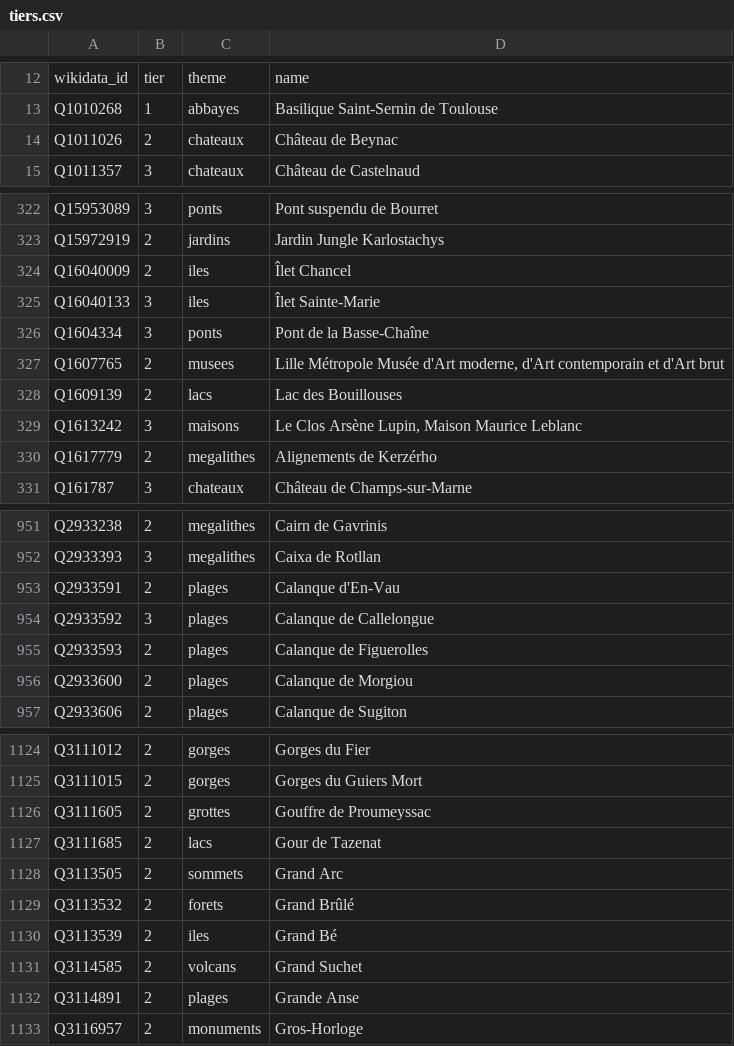
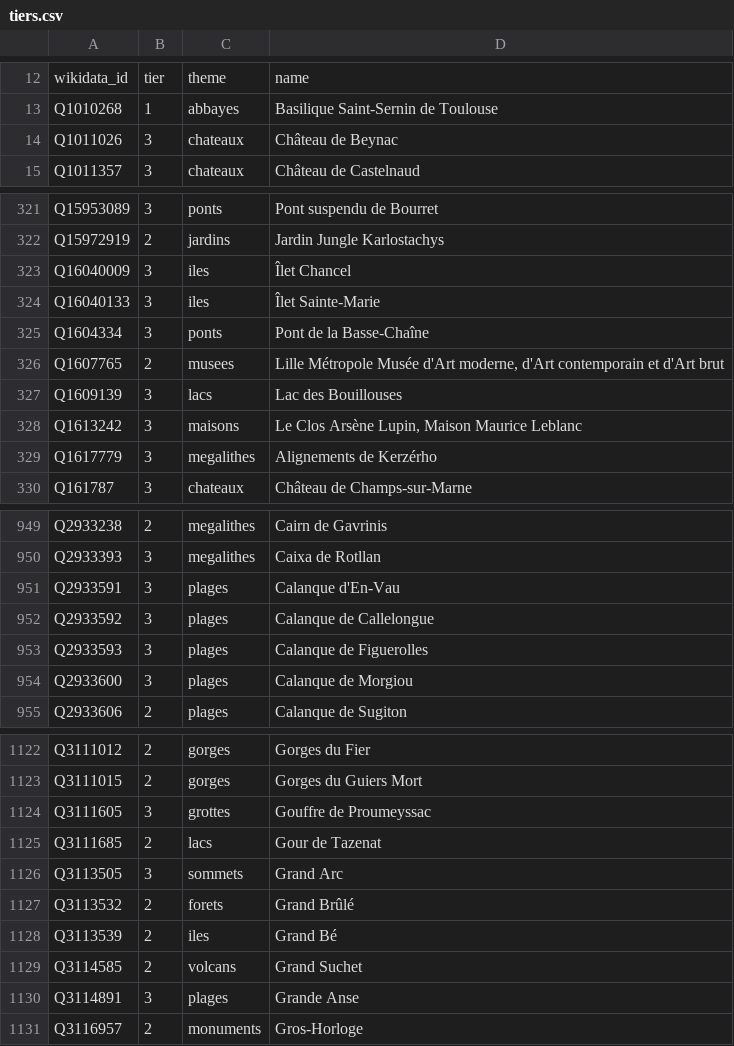
Before and after one commit to alexnr10/roam, a CSV file: pipeline/data/manual/tiers.csv, drawn as a sheet; only a part is shown, gaps mark what is left out; the diff covers the shown part only.

```diff
--- a/pipeline/data/manual/tiers.csv
+++ b/pipeline/data/manual/tiers.csv
@@ -13,3 +13,3 @@ wikidata_id,tier,theme,name
 Q1010268,1,abbayes,Basilique Saint-Sernin de Toulouse
-Q1011026,2,chateaux,Château de Beynac
+Q1011026,3,chateaux,Château de Beynac
 Q1011357,3,chateaux,Château de Castelnaud
@@ -323,3 +322,3 @@ Q15953089,3,ponts,Pont suspendu de Bourret
 Q15972919,2,jardins,Jardin Jungle Karlostachys
-Q16040009,2,iles,Îlet Chancel
+Q16040009,3,iles,Îlet Chancel
 Q16040133,3,iles,Îlet Sainte-Marie
@@ -327,5 +326,5 @@ Q1604334,3,ponts,Pont de la Basse-Chaîne
 Q1607765,2,musees,"Lille Métropole Musée d'Art moderne, d'Art contemporain et d'Art brut"
-Q1609139,2,lacs,Lac des Bouillouses
+Q1609139,3,lacs,Lac des Bouillouses
 Q1613242,3,maisons,"Le Clos Arsène Lupin, Maison Maurice Leblanc"
-Q1617779,2,megalithes,Alignements de Kerzérho
+Q1617779,3,megalithes,Alignements de Kerzérho
 Q161787,3,chateaux,Château de Champs-sur-Marne
@@ -952,6 +950,6 @@ Q2933238,2,megalithes,Cairn de Gavrinis
 Q2933393,3,megalithes,Caixa de Rotllan
-Q2933591,2,plages,Calanque d'En-Vau
+Q2933591,3,plages,Calanque d'En-Vau
 Q2933592,3,plages,Calanque de Callelongue
-Q2933593,2,plages,Calanque de Figuerolles
-Q2933600,2,plages,Calanque de Morgiou
+Q2933593,3,plages,Calanque de Figuerolles
+Q2933600,3,plages,Calanque de Morgiou
 Q2933606,2,plages,Calanque de Sugiton
@@ -1125,5 +1123,5 @@ Q3111012,2,gorges,Gorges du Fier
 Q3111015,2,gorges,Gorges du Guiers Mort
-Q3111605,2,grottes,Gouffre de Proumeyssac
+Q3111605,3,grottes,Gouffre de Proumeyssac
 Q3111685,2,lacs,Gour de Tazenat
-Q3113505,2,sommets,Grand Arc
+Q3113505,3,sommets,Grand Arc
 Q3113532,2,forets,Grand Brûlé
@@ -1131,3 +1129,3 @@ Q3113539,2,iles,Grand Bé
 Q3114585,2,volcans,Grand Suchet
-Q3114891,2,plages,Grande Anse
+Q3114891,3,plages,Grande Anse
 Q3116957,2,monuments,Gros-Horloge
```
Also changed, not shown: 2 removed rows and 68 edited cells elsewhere in this file, pipeline/data/manual/decisions.csv, 1 other file.
